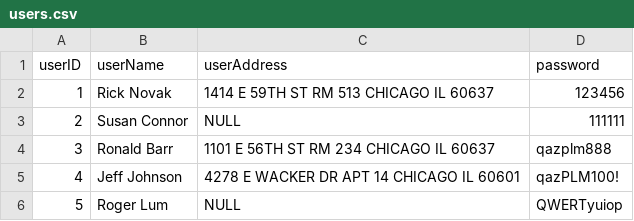
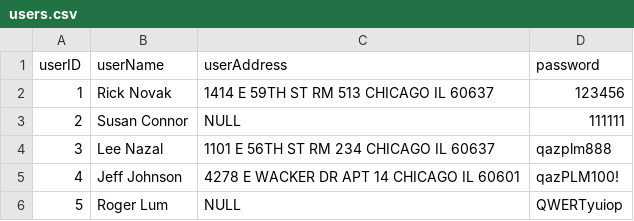
Before and after one commit to YuxuanQ8/Library-Management-System, a CSV file: users.csv, drawn as a sheet.

Commit message:
Update users.csv

```diff
--- a/users.csv
+++ b/users.csv
@@ -3,3 +3,3 @@
 2,"Susan Connor",NULL,"111111"
-3,"Ronald Barr","1101 E 56TH ST RM 234 CHICAGO IL 60637","qazplm888"
+3,"Lee Nazal","1101 E 56TH ST RM 234 CHICAGO IL 60637","qazplm888"
 4,"Jeff Johnson","4278 E WACKER DR APT 14 CHICAGO IL 60601","qazPLM100!"
```
